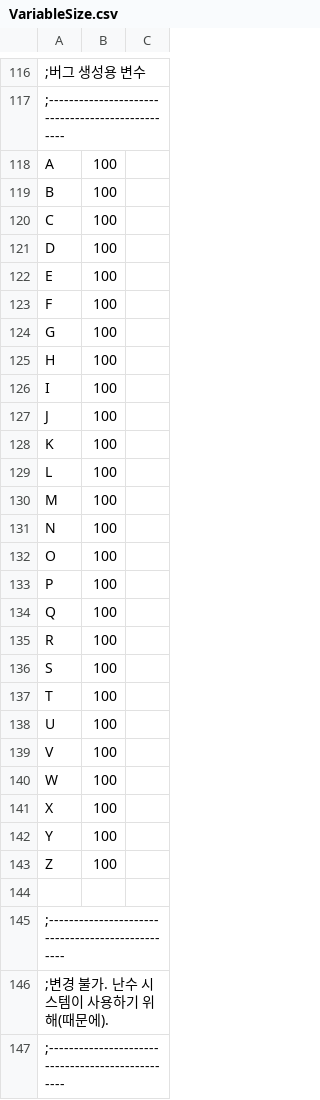
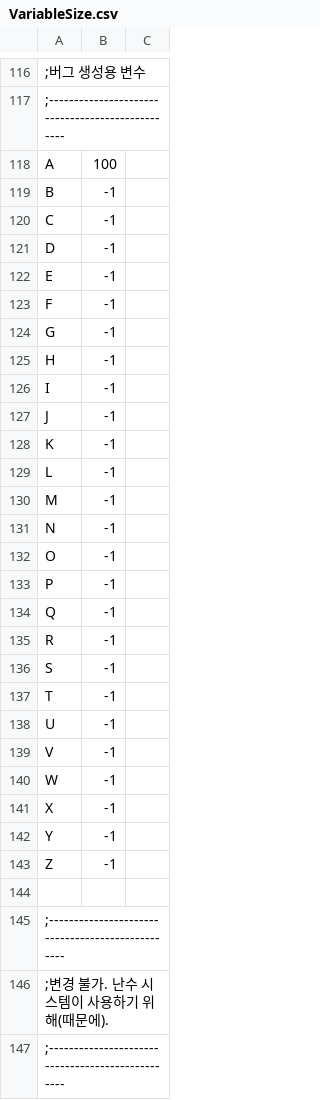
Before and after one commit to SecretU4/eraLAO, a CSV file: CSV/VariableSize.csv, drawn as a sheet; only a part is shown, gaps mark what is left out; the diff names each change by its address in the sheet, - before the commit and + after, or states it on an @@ line.

Commit message:
A 제외 1글자 내장변수 비활성화

```diff
--- a/CSV/VariableSize.csv
+++ b/CSV/VariableSize.csv
-B119:B143: 100
+B119:B143: -1
```
